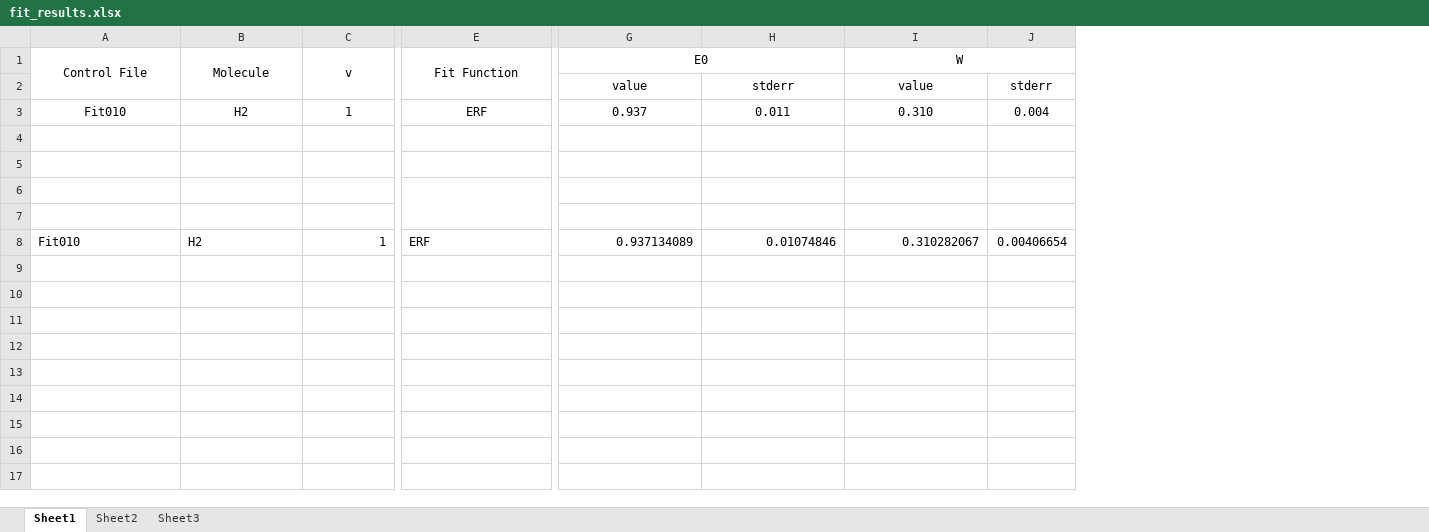
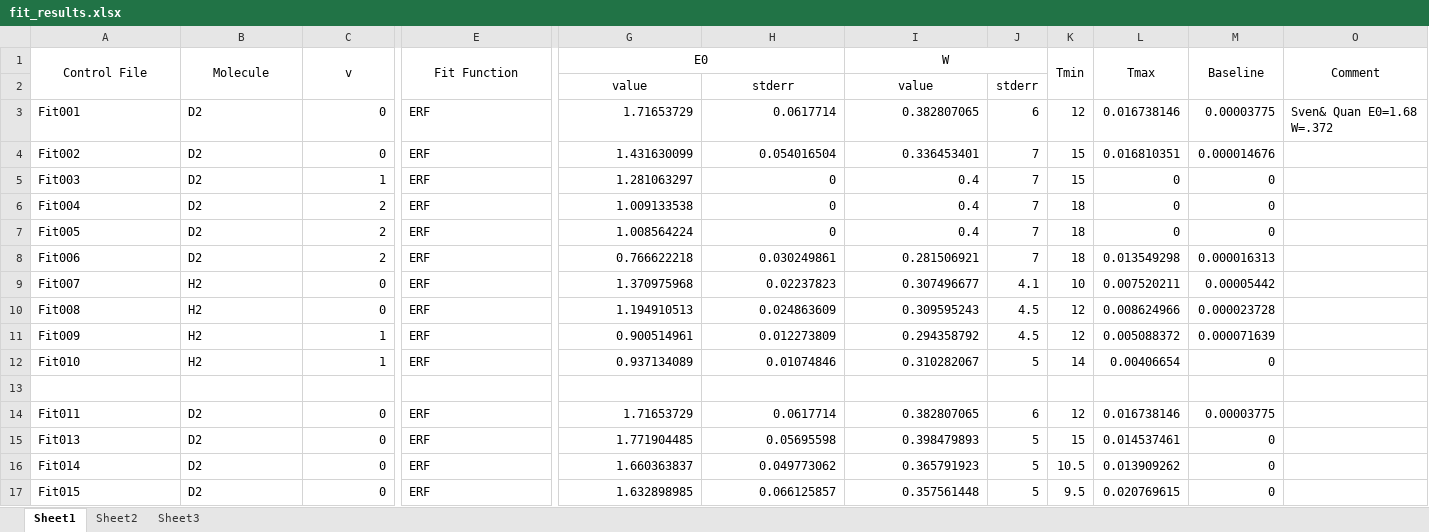
Before and after one commit to auerbach/Desorption_TOF_Fit, an Excel workbook: Fits/fit_results.xlsx, sheet Sheet1, drawn as a sheet; only a part is shown, gaps mark what is left out; values as stored, in another font and other column widths than the file's, no borders; removed rows and columns are numbered as before the commit, all else as after; rows hold the shown columns only; the diff covers the shown part only; the diff names each change by its address in the sheet, - before the commit and + after, or states it on an @@ line.

Commit message:
Checkpoint after Skype Call Plot for global fit is not working Need to add names of global variable to the list of items that can be enterd. Need to create a default constants file.

```diff
--- a/Fits/fit_results.xlsx (sheet Sheet1)
+++ b/Fits/fit_results.xlsx (sheet Sheet1)
-column J, rows 2-3: stderr | 0.004
+column J, row 2: stderr; rows 12-16: 5 |  | 6 | 5 | 5
+column K (Tmin), rows 12-16: 14 |  | 12 | 15 | 10.5
+column L (Tmax), rows 12-16: 0.00406654 |  | 0.016738146 | 0.014537461 | 0.013909262
+column M (Baseline), rows 12-16: 0 |  | 0.00003775 | 0 | 0
+column O (Comment), empty
+row 3: Fit001 | D2 | 0 | ERF | 1.71653729 | 0.0617714 | 0.382807065 | 6 | 12 | 0.016738146 | 0.00003775 | Sven& Quan E0=1.68 W=.372
+row 4: Fit002 | D2 | 0 | ERF | 1.431630099 | 0.054016504 | 0.336453401 | 7 | 15 | 0.016810351 | 0.000014676
+row 5: Fit003 | D2 | 1 | ERF | 1.281063297 | 0 | 0.4 | 7 | 15 | 0 | 0
+row 6: Fit004 | D2 | 2 | ERF | 1.009133538 | 0 | 0.4 | 7 | 18 | 0 | 0
+row 7: Fit005 | D2 | 2 | ERF | 1.008564224 | 0 | 0.4 | 7 | 18 | 0 | 0
+row 8: Fit006 | D2 | 2 | ERF | 0.766622218 | 0.030249861 | 0.281506921 | 7 | 18 | 0.013549298 | 0.000016313
+row 9: Fit007 | H2 | 0 | ERF | 1.370975968 | 0.02237823 | 0.307496677 | 4.1 | 10 | 0.007520211 | 0.00005442
+row 10: Fit008 | H2 | 0 | ERF | 1.194910513 | 0.024863609 | 0.309595243 | 4.5 | 12 | 0.008624966 | 0.000023728
+row 11: Fit009 | H2 | 1 | ERF | 0.900514961 | 0.012273809 | 0.294358792 | 4.5 | 12 | 0.005088372 | 0.000071639
-A12:B12 alignment: center
+A12:B12 alignment: left
-C12 alignment: center
+C12 alignment: right
-E12 alignment: center
+E12 alignment: left
-G12 (E0): 0.937
+G12 (E0): 0.937134089
-G12:I12 alignment: center
+G12:I12 alignment: right
-H12: 0.011
+H12: 0.01074846
-I12 (W): 0.310
+I12 (W): 0.310282067
-row 14: (empty)
+row 14: Fit011 | D2 | 0 | ERF | 1.71653729 | 0.0617714 | 0.382807065 | 6 | 12 | 0.016738146 | 0.00003775
-row 15: (empty)
+row 15: Fit013 | D2 | 0 | ERF | 1.771904485 | 0.05695598 | 0.398479893 | 5 | 15 | 0.014537461 | 0
-E6:E7 merged
-row 16: (empty)
+row 16: Fit014 | D2 | 0 | ERF | 1.660363837 | 0.049773062 | 0.365791923 | 5 | 10.5 | 0.013909262 | 0
-row 8: Fit010 | H2 | 1 | ERF | 0.937134089 | 0.01074846 | 0.310282067 | 0.00406654
+row 17: Fit015 | D2 | 0 | ERF | 1.632898985 | 0.066125857 | 0.357561448 | 5 | 9.5 | 0.020769615 | 0
```
Also changed, not shown: cell formats elsewhere in this sheet, hidden cells, 25 other files.
